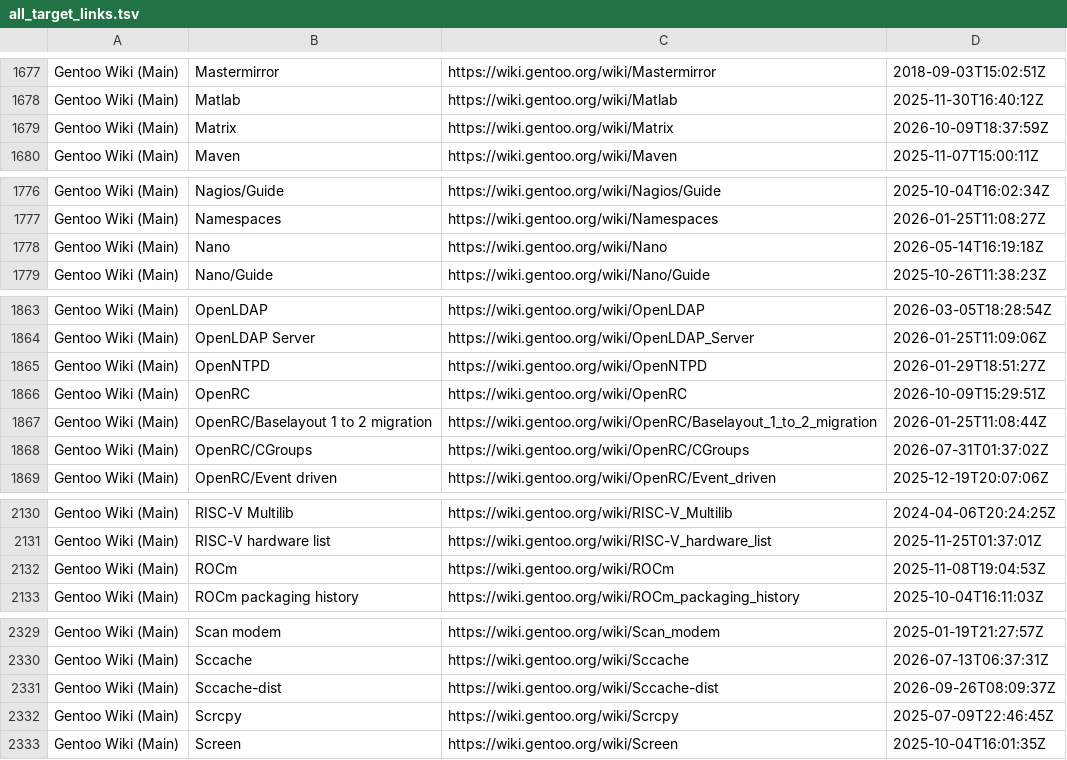
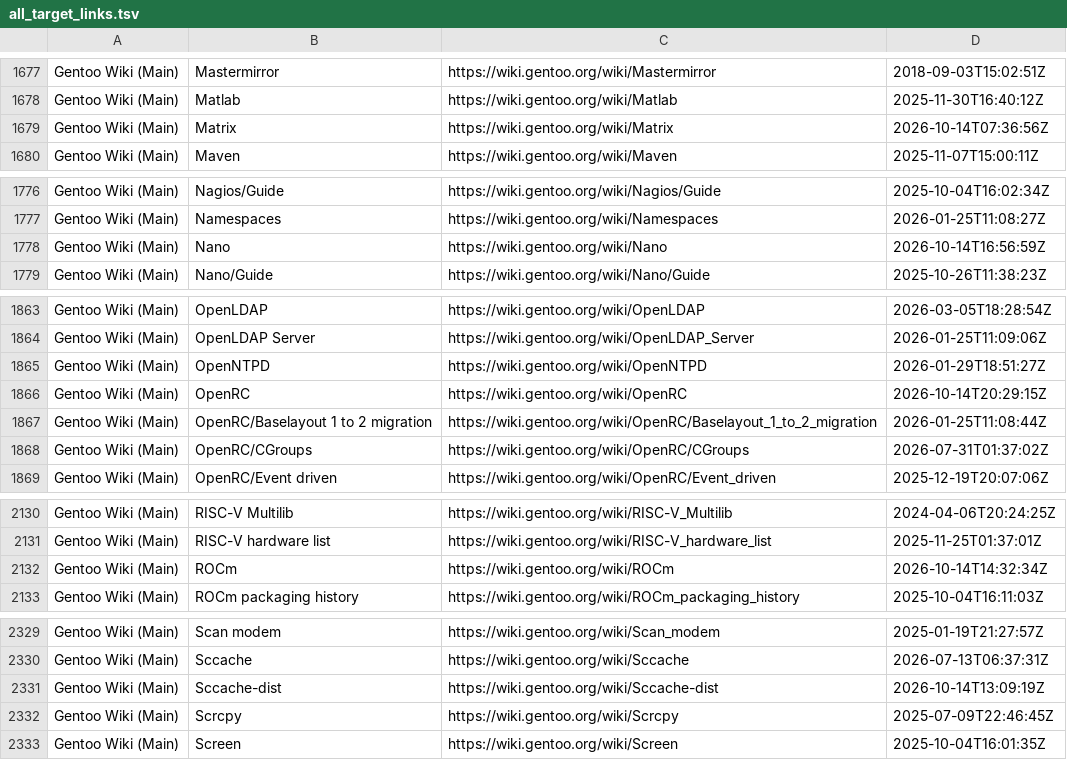
Before and after one commit to fabolous005/wiki-gentoo, a TSV file: links/all_target_links.tsv, drawn as a sheet; only a part is shown, gaps mark what is left out; the diff covers the shown part only.

```diff
--- a/links/all_target_links.tsv
+++ b/links/all_target_links.tsv
@@ -1678,3 +1678,3 @@ Gentoo Wiki (Main)	Mastermirror	https://wiki.gentoo.org/wiki/Mastermirror	2018-0
 Gentoo Wiki (Main)	Matlab	https://wiki.gentoo.org/wiki/Matlab	2025-11-30T16:40:12Z
-Gentoo Wiki (Main)	Matrix	https://wiki.gentoo.org/wiki/Matrix	2026-10-09T18:37:59Z
+Gentoo Wiki (Main)	Matrix	https://wiki.gentoo.org/wiki/Matrix	2026-10-14T07:36:56Z
 Gentoo Wiki (Main)	Maven	https://wiki.gentoo.org/wiki/Maven	2025-11-07T15:00:11Z
@@ -1777,3 +1777,3 @@ Gentoo Wiki (Main)	Nagios/Guide	https://wiki.gentoo.org/wiki/Nagios/Guide	2025-1
 Gentoo Wiki (Main)	Namespaces	https://wiki.gentoo.org/wiki/Namespaces	2026-01-25T11:08:27Z
-Gentoo Wiki (Main)	Nano	https://wiki.gentoo.org/wiki/Nano	2026-05-14T16:19:18Z
+Gentoo Wiki (Main)	Nano	https://wiki.gentoo.org/wiki/Nano	2026-10-14T16:56:59Z
 Gentoo Wiki (Main)	Nano/Guide	https://wiki.gentoo.org/wiki/Nano/Guide	2025-10-26T11:38:23Z
@@ -1865,3 +1865,3 @@ Gentoo Wiki (Main)	OpenLDAP Server	https://wiki.gentoo.org/wiki/OpenLDAP_Server
 Gentoo Wiki (Main)	OpenNTPD	https://wiki.gentoo.org/wiki/OpenNTPD	2026-01-29T18:51:27Z
-Gentoo Wiki (Main)	OpenRC	https://wiki.gentoo.org/wiki/OpenRC	2026-10-09T15:29:51Z
+Gentoo Wiki (Main)	OpenRC	https://wiki.gentoo.org/wiki/OpenRC	2026-10-14T20:29:15Z
 Gentoo Wiki (Main)	OpenRC/Baselayout 1 to 2 migration	https://wiki.gentoo.org/wiki/OpenRC/Baselayout_1_to_2_migration	2026-01-25T11:08:44Z
@@ -2131,3 +2131,3 @@ Gentoo Wiki (Main)	RISC-V Multilib	https://wiki.gentoo.org/wiki/RISC-V_Multilib
 Gentoo Wiki (Main)	RISC-V hardware list	https://wiki.gentoo.org/wiki/RISC-V_hardware_list	2025-11-25T01:37:01Z
-Gentoo Wiki (Main)	ROCm	https://wiki.gentoo.org/wiki/ROCm	2025-11-08T19:04:53Z
+Gentoo Wiki (Main)	ROCm	https://wiki.gentoo.org/wiki/ROCm	2026-10-14T14:32:34Z
 Gentoo Wiki (Main)	ROCm packaging history	https://wiki.gentoo.org/wiki/ROCm_packaging_history	2025-10-04T16:11:03Z
@@ -2330,3 +2330,3 @@ Gentoo Wiki (Main)	Scan modem	https://wiki.gentoo.org/wiki/Scan_modem	2025-01-19
 Gentoo Wiki (Main)	Sccache	https://wiki.gentoo.org/wiki/Sccache	2026-07-13T06:37:31Z
-Gentoo Wiki (Main)	Sccache-dist	https://wiki.gentoo.org/wiki/Sccache-dist	2026-09-26T08:09:37Z
+Gentoo Wiki (Main)	Sccache-dist	https://wiki.gentoo.org/wiki/Sccache-dist	2026-10-14T13:09:19Z
 Gentoo Wiki (Main)	Scrcpy	https://wiki.gentoo.org/wiki/Scrcpy	2025-07-09T22:46:45Z
```
Also changed, not shown: 9 edited cells elsewhere in this file, 14 other files.
